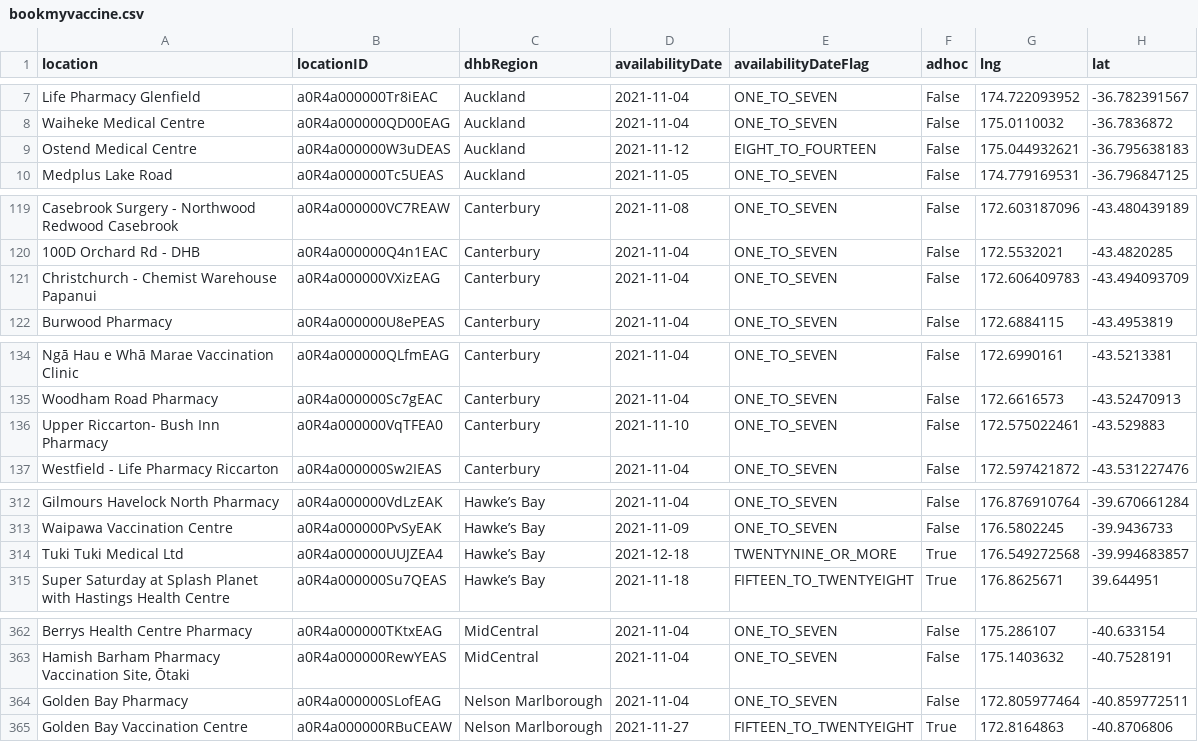
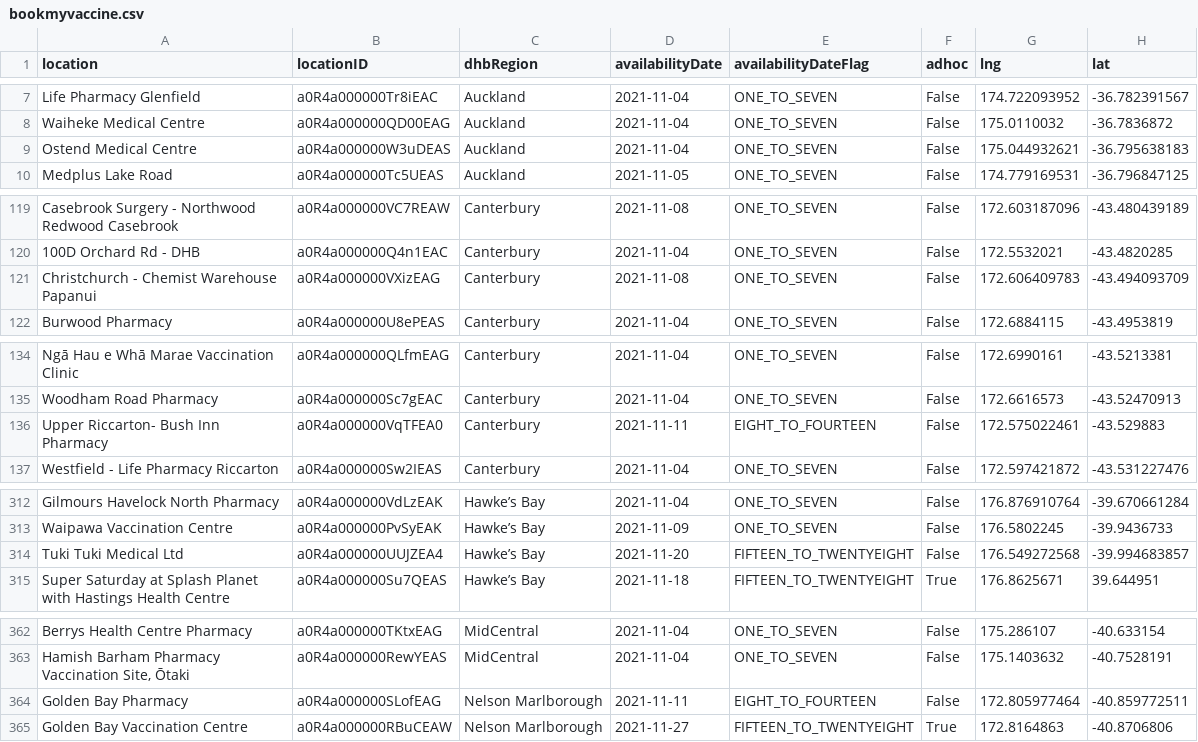
Before and after one commit to UoA-eResearch/nz-covid19-data-auto, a CSV file: vaccinations/bookmyvaccine.csv, drawn as a sheet; only a part is shown, gaps mark what is left out; the diff covers the shown part only.

```diff
--- a/vaccinations/bookmyvaccine.csv
+++ b/vaccinations/bookmyvaccine.csv
@@ -8,3 +8,3 @@ Life Pharmacy Glenfield,a0R4a000000Tr8iEAC,Auckland,2021-11-04,ONE_TO_SEVEN,Fals
 Waiheke Medical Centre,a0R4a000000QD00EAG,Auckland,2021-11-04,ONE_TO_SEVEN,False,175.0110032,-36.7836872
-Ostend Medical Centre,a0R4a000000W3uDEAS,Auckland,2021-11-12,EIGHT_TO_FOURTEEN,False,175.044932621,-36.795638183
+Ostend Medical Centre,a0R4a000000W3uDEAS,Auckland,2021-11-04,ONE_TO_SEVEN,False,175.044932621,-36.795638183
 Medplus Lake Road,a0R4a000000Tc5UEAS,Auckland,2021-11-05,ONE_TO_SEVEN,False,174.779169531,-36.796847125
@@ -120,3 +120,3 @@ Casebrook Surgery - Northwood Redwood Casebrook,a0R4a000000VC7REAW,Canterbury,20
 100D Orchard Rd - DHB,a0R4a000000Q4n1EAC,Canterbury,2021-11-04,ONE_TO_SEVEN,False,172.5532021,-43.4820285
-Christchurch - Chemist Warehouse Papanui,a0R4a000000VXizEAG,Canterbury,2021-11-04,ONE_TO_SEVEN,False,172.606409783,-43.494093709
+Christchurch - Chemist Warehouse Papanui,a0R4a000000VXizEAG,Canterbury,2021-11-08,ONE_TO_SEVEN,False,172.606409783,-43.494093709
 Burwood Pharmacy,a0R4a000000U8ePEAS,Canterbury,2021-11-04,ONE_TO_SEVEN,False,172.6884115,-43.4953819
@@ -135,3 +135,3 @@ Ngā Hau e Whā Marae Vaccination Clinic,a0R4a000000QLfmEAG,Canterbury,2021-11-0
 Woodham Road Pharmacy,a0R4a000000Sc7gEAC,Canterbury,2021-11-04,ONE_TO_SEVEN,False,172.6616573,-43.52470913
-Upper Riccarton- Bush Inn Pharmacy,a0R4a000000VqTFEA0,Canterbury,2021-11-10,ONE_TO_SEVEN,False,172.575022461,-43.529883
+Upper Riccarton- Bush Inn Pharmacy,a0R4a000000VqTFEA0,Canterbury,2021-11-11,EIGHT_TO_FOURTEEN,False,172.575022461,-43.529883
 Westfield - Life Pharmacy Riccarton,a0R4a000000Sw2IEAS,Canterbury,2021-11-04,ONE_TO_SEVEN,False,172.597421872,-43.531227476
@@ -313,3 +313,3 @@ Gilmours Havelock North Pharmacy,a0R4a000000VdLzEAK,Hawke’s Bay,2021-11-04,ONE
 Waipawa Vaccination Centre,a0R4a000000PvSyEAK,Hawke’s Bay,2021-11-09,ONE_TO_SEVEN,False,176.5802245,-39.9436733
-Tuki Tuki Medical Ltd,a0R4a000000UUJZEA4,Hawke’s Bay,2021-12-18,TWENTYNINE_OR_MORE,True,176.549272568,-39.994683857
+Tuki Tuki Medical Ltd,a0R4a000000UUJZEA4,Hawke’s Bay,2021-11-20,FIFTEEN_TO_TWENTYEIGHT,False,176.549272568,-39.994683857
 Super Saturday at Splash Planet with Hastings Health Centre,a0R4a000000Su7QEAS,Hawke’s Bay,2021-11-18,FIFTEEN_TO_TWENTYEIGHT,True,176.8625671,39.644951
@@ -363,3 +363,3 @@ Berrys Health Centre Pharmacy,a0R4a000000TKtxEAG,MidCentral,2021-11-04,ONE_TO_SE
 "Hamish Barham Pharmacy Vaccination Site, Ōtaki",a0R4a000000RewYEAS,MidCentral,2021-11-04,ONE_TO_SEVEN,False,175.1403632,-40.7528191
-Golden Bay Pharmacy,a0R4a000000SLofEAG,Nelson Marlborough,2021-11-04,ONE_TO_SEVEN,False,172.805977464,-40.859772511
+Golden Bay Pharmacy,a0R4a000000SLofEAG,Nelson Marlborough,2021-11-11,EIGHT_TO_FOURTEEN,False,172.805977464,-40.859772511
 Golden Bay Vaccination Centre,a0R4a000000RBuCEAW,Nelson Marlborough,2021-11-27,FIFTEEN_TO_TWENTYEIGHT,True,172.8164863,-40.8706806
```
Also changed, not shown: 1 moved row and 3 edited cells elsewhere in this file, 1 other file.
